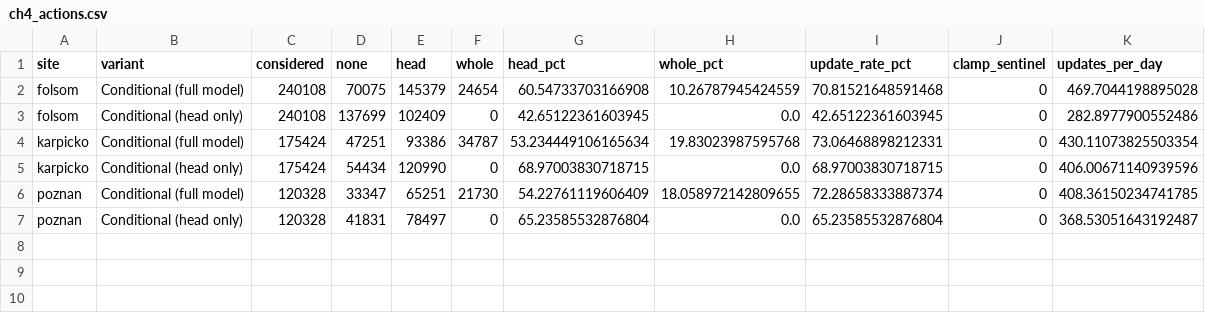
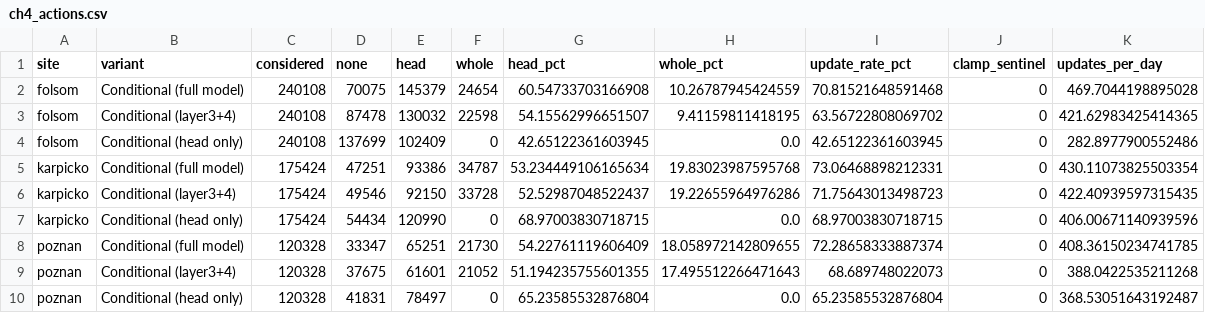
Before and after one commit to MatPiech/continual-solar-irradiance, a CSV file: tables/ch4_actions.csv, drawn as a sheet.

```diff
--- a/tables/ch4_actions.csv
+++ b/tables/ch4_actions.csv
@@ -2,6 +2,9 @@ site,variant,considered,none,head,whole,head_pct,whole_pct,update_rate_pct,clamp
 folsom,Conditional (full model),240108,70075,145379,24654,60.54733703166908,10.26787945424559,70.81521648591468,0,469.7044198895028
+folsom,Conditional (layer3+4),240108,87478,130032,22598,54.15562996651507,9.41159811418195,63.56722808069702,0,421.62983425414365
 folsom,Conditional (head only),240108,137699,102409,0,42.65122361603945,0.0,42.65122361603945,0,282.8977900552486
 karpicko,Conditional (full model),175424,47251,93386,34787,53.234449106165634,19.83023987595768,73.06468898212331,0,430.11073825503354
+karpicko,Conditional (layer3+4),175424,49546,92150,33728,52.52987048522437,19.22655964976286,71.75643013498723,0,422.40939597315435
 karpicko,Conditional (head only),175424,54434,120990,0,68.97003830718715,0.0,68.97003830718715,0,406.00671140939596
 poznan,Conditional (full model),120328,33347,65251,21730,54.22761119606409,18.058972142809655,72.28658333887374,0,408.36150234741785
+poznan,Conditional (layer3+4),120328,37675,61601,21052,51.194235755601355,17.495512266471643,68.689748022073,0,388.0422535211268
 poznan,Conditional (head only),120328,41831,78497,0,65.23585532876804,0.0,65.23585532876804,0,368.53051643192487
```
Also changed, not shown: tables/ch4_dm.csv, tables/ch4_equivalence.csv, 9 other files.
